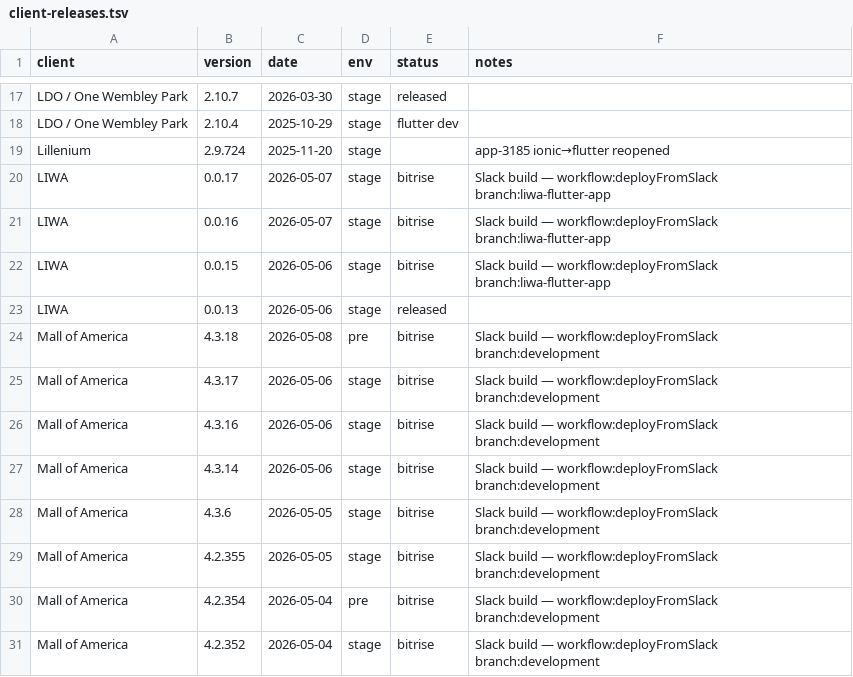
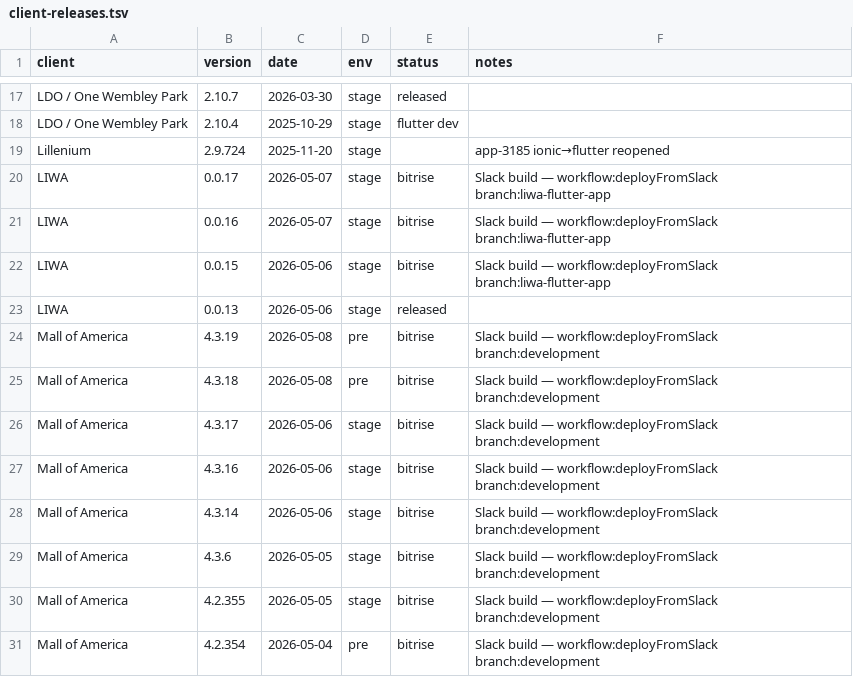
Before and after one commit to dayerdl/slack-bitrise-build-trigger, a TSV file: data/client-releases.tsv, drawn as a sheet; only a part is shown, gaps mark what is left out; the shorter side is filled out with more unchanged rows.

Commit message:
chore(releases): Mall of America 4.3.19 from Bitrise trigger [slack]

```diff
--- a/data/client-releases.tsv
+++ b/data/client-releases.tsv
@@ -23,2 +23,3 @@ LIWA	0.0.15	2026-05-06	stage	bitrise	Slack build — workflow:deployFromSlack br
 LIWA	0.0.13	2026-05-06	stage	released	
+Mall of America	4.3.19	2026-05-08	pre	bitrise	Slack build — workflow:deployFromSlack branch:development
 Mall of America	4.3.18	2026-05-08	pre	bitrise	Slack build — workflow:deployFromSlack branch:development
```
